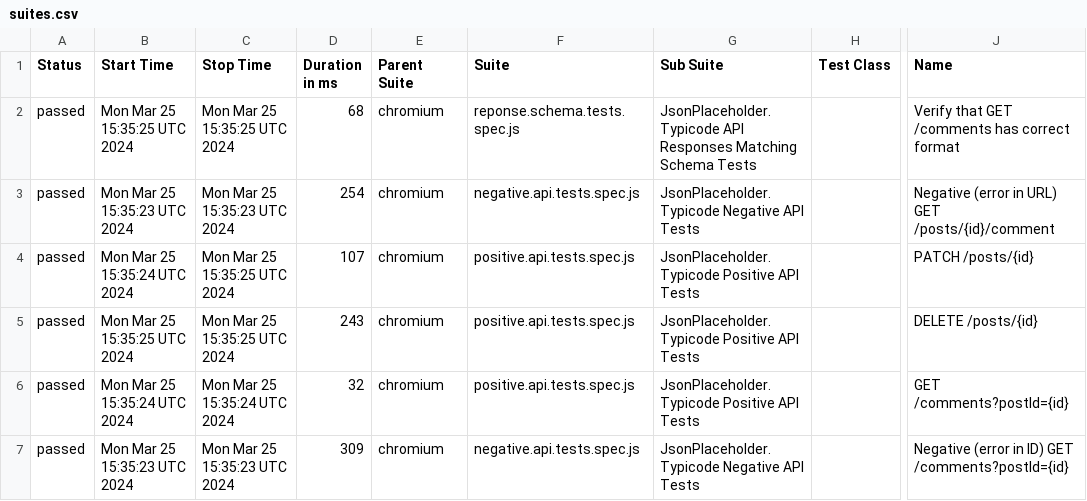
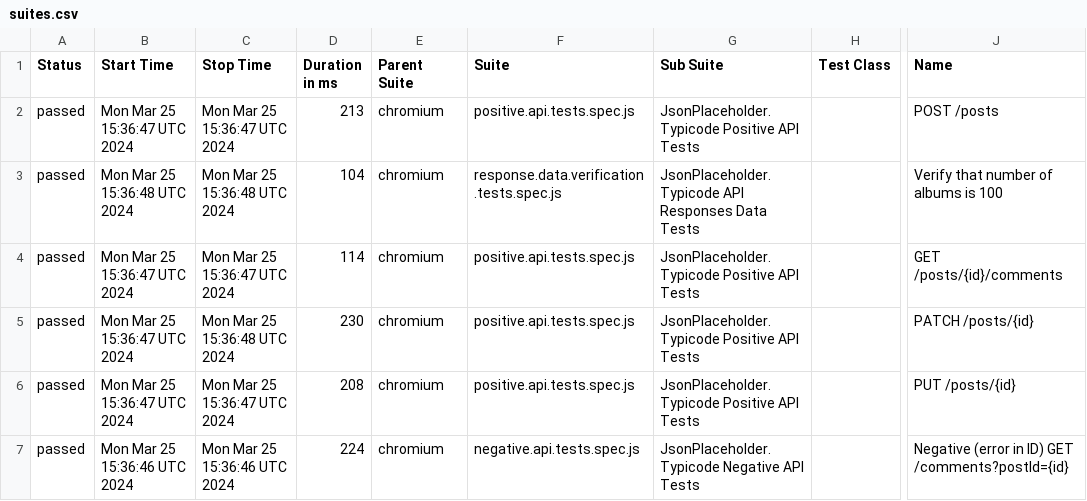
Before and after one commit to alexkashin90/playwright-api-framework, a CSV file: data/suites.csv, drawn as a sheet; only a part is shown, gaps mark what is left out; the diff covers the shown part only; the diff names each change by its address in the sheet, - before the commit and + after, or states it on an @@ line.

```diff
--- a/data/suites.csv
+++ b/data/suites.csv
-B2 (Start Time): Mon Mar 25 15:35:25 UTC 2024
+B2 (Start Time): Mon Mar 25 15:36:47 UTC 2024
-C2 (Stop Time): Mon Mar 25 15:35:25 UTC 2024
+C2 (Stop Time): Mon Mar 25 15:36:47 UTC 2024
-D2 (Duration in ms): 68
+D2 (Duration in ms): 213
-F2 (Suite): reponse.schema.tests.spec.js
+F2 (Suite): positive.api.tests.spec.js
-G2 (Sub Suite): JsonPlaceholder.Typicode API Responses Matching Schema Tests
+G2 (Sub Suite): JsonPlaceholder.Typicode Positive API Tests
-J2 (Name): Verify that GET /comments has correct format
+J2 (Name): POST /posts
-B3 (Start Time): Mon Mar 25 15:35:23 UTC 2024
+B3 (Start Time): Mon Mar 25 15:36:48 UTC 2024
-C3 (Stop Time): Mon Mar 25 15:35:23 UTC 2024
+C3 (Stop Time): Mon Mar 25 15:36:48 UTC 2024
-D3 (Duration in ms): 254
+D3 (Duration in ms): 104
-F3 (Suite): negative.api.tests.spec.js
+F3 (Suite): response.data.verification.tests.spec.js
-G3 (Sub Suite): JsonPlaceholder.Typicode Negative API Tests
+G3 (Sub Suite): JsonPlaceholder.Typicode API Responses Data Tests
-J3 (Name): Negative (error in URL) GET /posts/{id}/comment
+J3 (Name): Verify that number of albums is 100
-B4 (Start Time): Mon Mar 25 15:35:24 UTC 2024
+B4 (Start Time): Mon Mar 25 15:36:47 UTC 2024
-C4 (Stop Time): Mon Mar 25 15:35:25 UTC 2024
+C4 (Stop Time): Mon Mar 25 15:36:47 UTC 2024
-D4 (Duration in ms): 107
+D4 (Duration in ms): 114
-J4 (Name): PATCH /posts/{id}
+J4 (Name): GET /posts/{id}/comments
-B5 (Start Time): Mon Mar 25 15:35:25 UTC 2024
+B5 (Start Time): Mon Mar 25 15:36:47 UTC 2024
-C5 (Stop Time): Mon Mar 25 15:35:25 UTC 2024
+C5 (Stop Time): Mon Mar 25 15:36:48 UTC 2024
-D5 (Duration in ms): 243
+D5 (Duration in ms): 230
-J5 (Name): DELETE /posts/{id}
+J5 (Name): PATCH /posts/{id}
-B6 (Start Time): Mon Mar 25 15:35:24 UTC 2024
+B6 (Start Time): Mon Mar 25 15:36:47 UTC 2024
-C6 (Stop Time): Mon Mar 25 15:35:24 UTC 2024
+C6 (Stop Time): Mon Mar 25 15:36:47 UTC 2024
-D6 (Duration in ms): 32
+D6 (Duration in ms): 208
-J6 (Name): GET /comments?postId={id}
+J6 (Name): PUT /posts/{id}
-B7 (Start Time): Mon Mar 25 15:35:23 UTC 2024
+B7 (Start Time): Mon Mar 25 15:36:46 UTC 2024
-C7 (Stop Time): Mon Mar 25 15:35:23 UTC 2024
+C7 (Stop Time): Mon Mar 25 15:36:46 UTC 2024
-D7 (Duration in ms): 309
+D7 (Duration in ms): 224
```
Also changed, not shown: 1 added row, 1 removed row and 72 edited cells elsewhere in this file, 56 other files.
